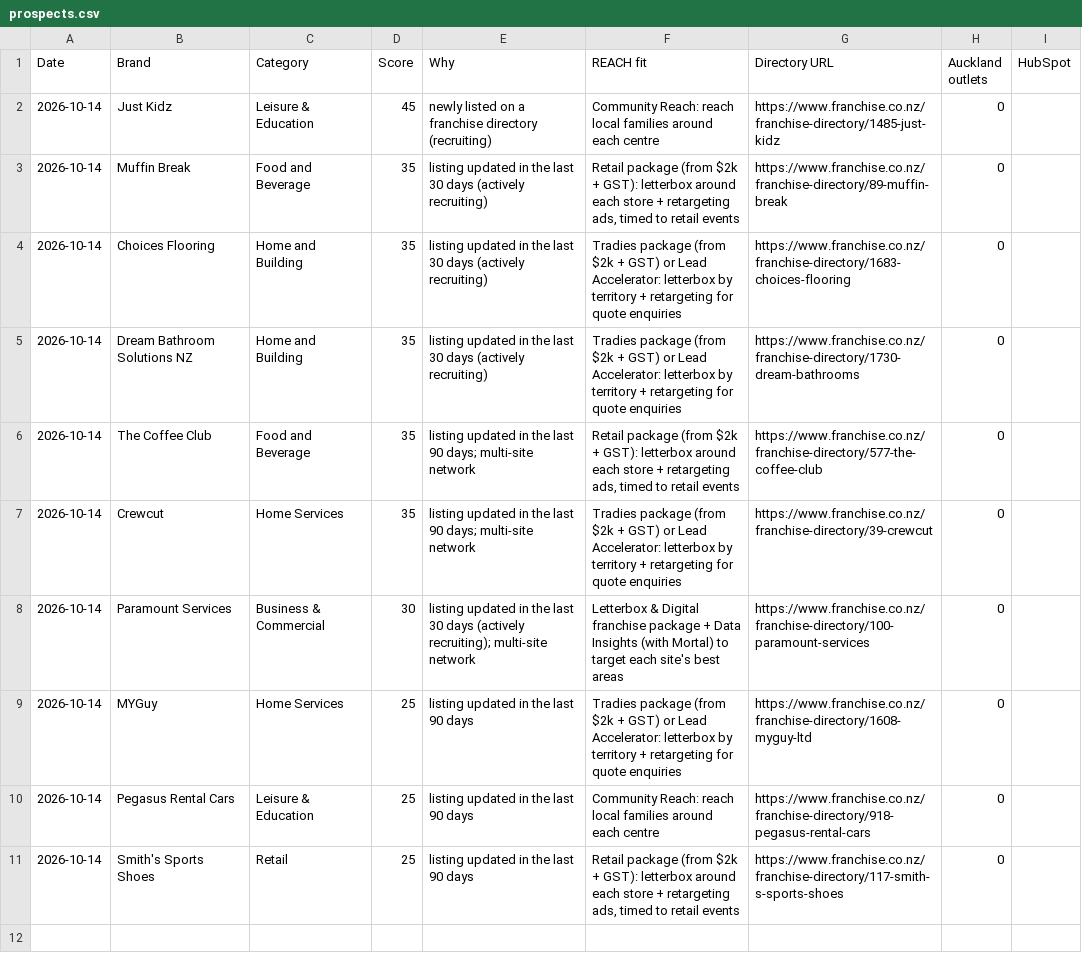
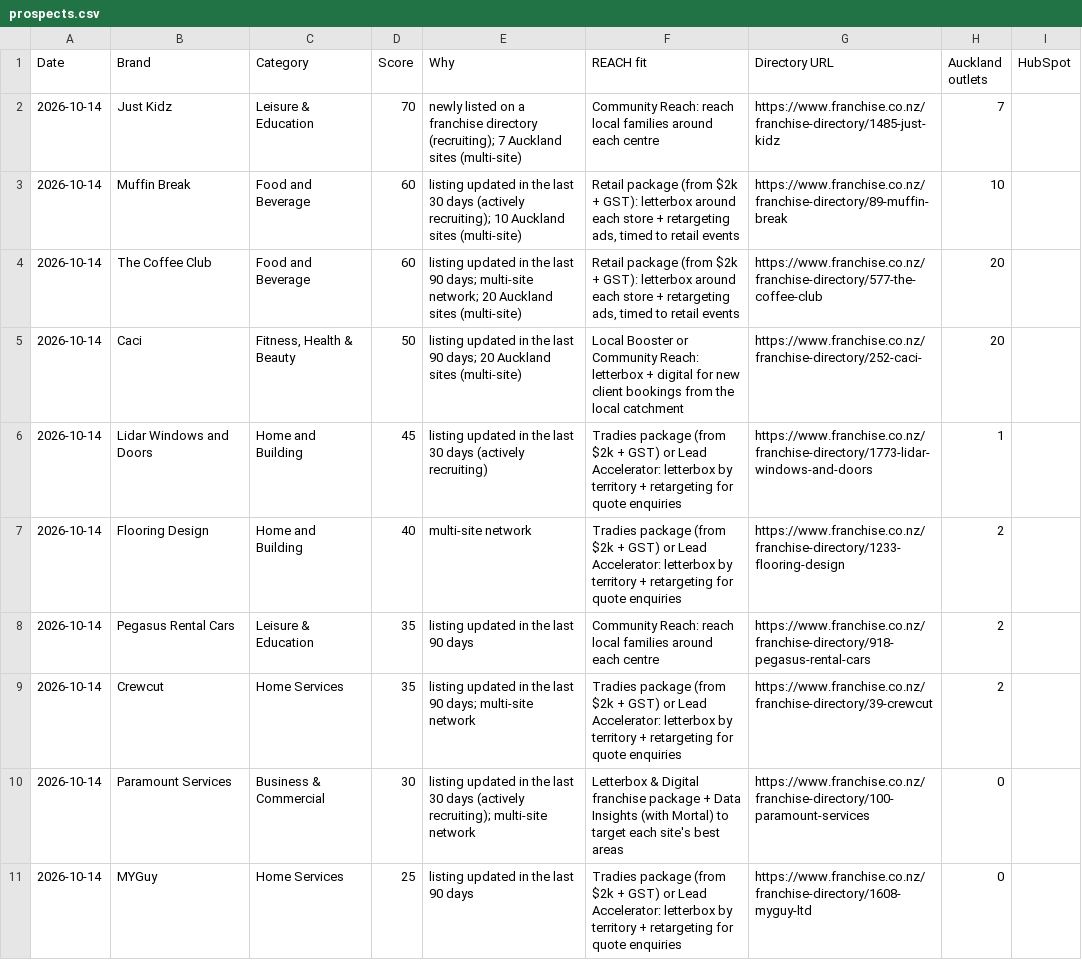
Before and after one commit to mouarg/mouarg, a CSV file: franchise-radar/out/prospects.csv, drawn as a sheet.

Commit message:
Franchise Radar 2026-10-13

```diff
--- a/franchise-radar/out/prospects.csv
+++ b/franchise-radar/out/prospects.csv
@@ -1,11 +1,11 @@
 Date,Brand,Category,Score,Why,REACH fit,Directory URL,Auckland outlets,HubSpot
-2026-10-14,Just Kidz,Leisure & Education,45,newly listed on a franchise directory (recruiting),Community Reach: reach local families around each centre,https://www.franchise.co.nz/franchise-directory/1485-just-kidz,0,
-2026-10-14,Muffin Break,Food and Beverage,35,listing updated in the last 30 days (actively recruiting),"Retail package (from $2k + GST): letterbox around each store + retargeting ads, timed to retail events",https://www.franchise.co.nz/franchise-directory/89-muffin-break,0,
-2026-10-14,Choices Flooring,Home and Building,35,listing updated in the last 30 days (actively recruiting),Tradies package (from $2k + GST) or Lead Accelerator: letterbox by territory + retargeting for quote enquiries,https://www.franchise.co.nz/franchise-directory/1683-choices-flooring,0,
-2026-10-14,Dream Bathroom Solutions NZ,Home and Building,35,listing updated in the last 30 days (actively recruiting),Tradies package (from $2k + GST) or Lead Accelerator: letterbox by territory + retargeting for quote enquiries,https://www.franchise.co.nz/franchise-directory/1730-dream-bathrooms,0,
-2026-10-14,The Coffee Club,Food and Beverage,35,listing updated in the last 90 days; multi-site network,"Retail package (from $2k + GST): letterbox around each store + retargeting ads, timed to retail events",https://www.franchise.co.nz/franchise-directory/577-the-coffee-club,0,
-2026-10-14,Crewcut,Home Services,35,listing updated in the last 90 days; multi-site network,Tradies package (from $2k + GST) or Lead Accelerator: letterbox by territory + retargeting for quote enquiries,https://www.franchise.co.nz/franchise-directory/39-crewcut,0,
+2026-10-14,Just Kidz,Leisure & Education,70,newly listed on a franchise directory (recruiting); 7 Auckland sites (multi-site),Community Reach: reach local families around each centre,https://www.franchise.co.nz/franchise-directory/1485-just-kidz,7,
+2026-10-14,Muffin Break,Food and Beverage,60,listing updated in the last 30 days (actively recruiting); 10 Auckland sites (multi-site),"Retail package (from $2k + GST): letterbox around each store + retargeting ads, timed to retail events",https://www.franchise.co.nz/franchise-directory/89-muffin-break,10,
+2026-10-14,The Coffee Club,Food and Beverage,60,listing updated in the last 90 days; multi-site network; 20 Auckland sites (multi-site),"Retail package (from $2k + GST): letterbox around each store + retargeting ads, timed to retail events",https://www.franchise.co.nz/franchise-directory/577-the-coffee-club,20,
+2026-10-14,Caci,"Fitness, Health & Beauty",50,listing updated in the last 90 days; 20 Auckland sites (multi-site),Local Booster or Community Reach: letterbox + digital for new client bookings from the local catchment,https://www.franchise.co.nz/franchise-directory/252-caci-,20,
+2026-10-14,Lidar Windows and Doors,Home and Building,45,listing updated in the last 30 days (actively recruiting),Tradies package (from $2k + GST) or Lead Accelerator: letterbox by territory + retargeting for quote enquiries,https://www.franchise.co.nz/franchise-directory/1773-lidar-windows-and-doors,1,
+2026-10-14,Flooring Design,Home and Building,40,multi-site network,Tradies package (from $2k + GST) or Lead Accelerator: letterbox by territory + retargeting for quote enquiries,https://www.franchise.co.nz/franchise-directory/1233-flooring-design,2,
+2026-10-14,Pegasus Rental Cars,Leisure & Education,35,listing updated in the last 90 days,Community Reach: reach local families around each centre,https://www.franchise.co.nz/franchise-directory/918-pegasus-rental-cars,2,
+2026-10-14,Crewcut,Home Services,35,listing updated in the last 90 days; multi-site network,Tradies package (from $2k + GST) or Lead Accelerator: letterbox by territory + retargeting for quote enquiries,https://www.franchise.co.nz/franchise-directory/39-crewcut,2,
 2026-10-14,Paramount Services,Business & Commercial,30,listing updated in the last 30 days (actively recruiting); multi-site network,Letterbox & Digital franchise package + Data Insights (with Mortal) to target each site's best areas,https://www.franchise.co.nz/franchise-directory/100-paramount-services,0,
 2026-10-14,MYGuy,Home Services,25,listing updated in the last 90 days,Tradies package (from $2k + GST) or Lead Accelerator: letterbox by territory + retargeting for quote enquiries,https://www.franchise.co.nz/franchise-directory/1608-myguy-ltd,0,
-2026-10-14,Pegasus Rental Cars,Leisure & Education,25,listing updated in the last 90 days,Community Reach: reach local families around each centre,https://www.franchise.co.nz/franchise-directory/918-pegasus-rental-cars,0,
-2026-10-14,Smith's Sports Shoes,Retail,25,listing updated in the last 90 days,"Retail package (from $2k + GST): letterbox around each store + retargeting ads, timed to retail events",https://www.franchise.co.nz/franchise-directory/117-smith-s-sports-shoes,0,
```
Also changed, not shown: 4 other files.
